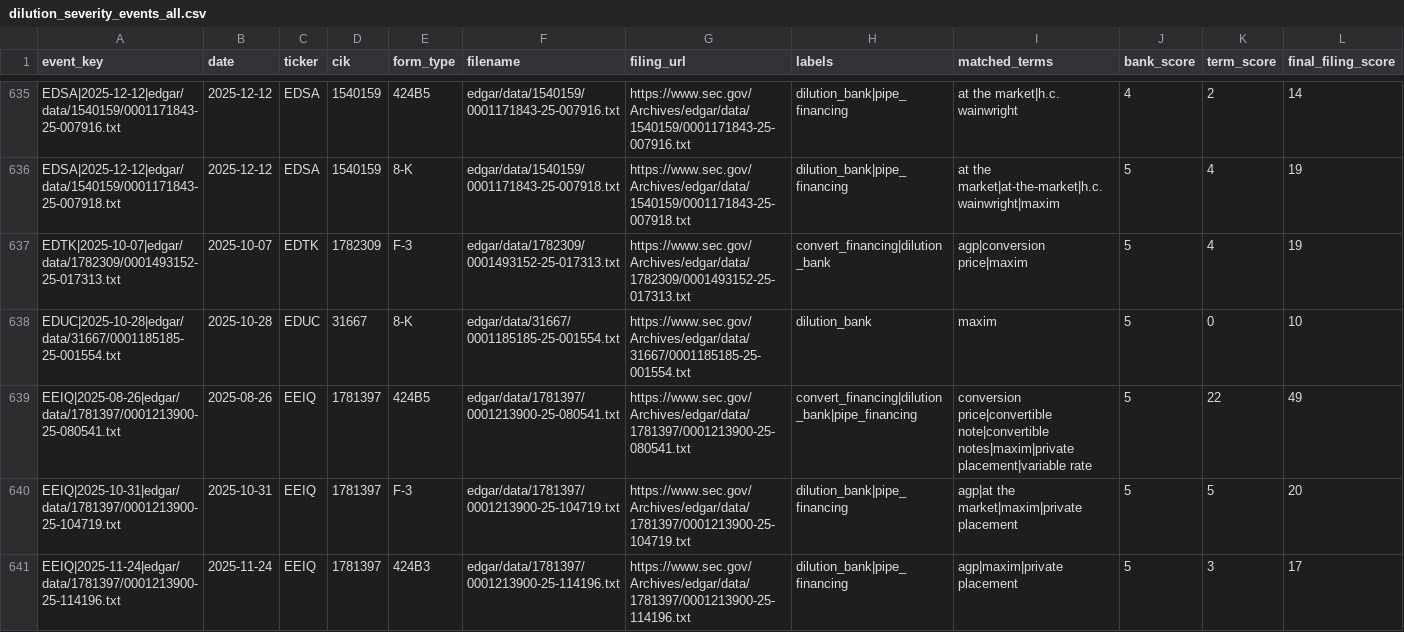
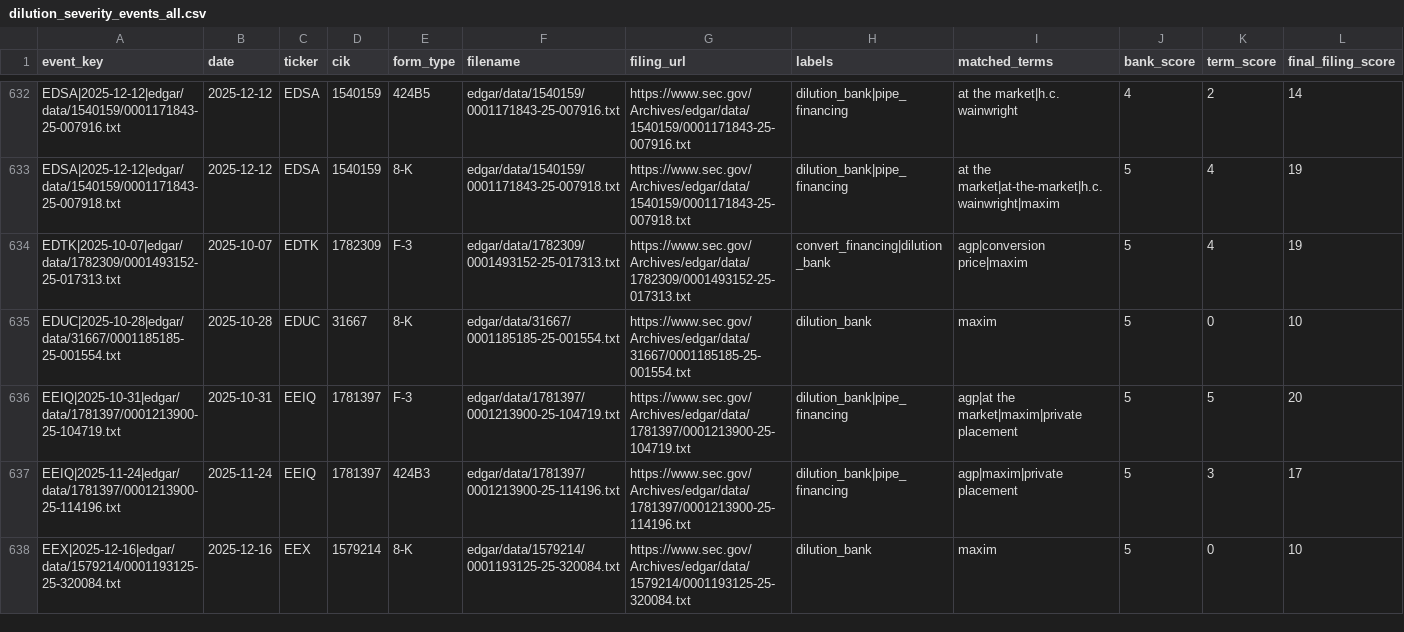
Before and after one commit to kerrychoe/dilution_scanner, a CSV file: dilution_severity_events_all.csv, drawn as a sheet; only a part is shown, gaps mark what is left out; the shorter side is filled out with more unchanged rows; the diff covers the shown part only.

```diff
--- a/dilution_severity_events_all.csv
+++ b/dilution_severity_events_all.csv
@@ -638,3 +635,2 @@ EDTK|2025-10-07|edgar/data/1782309/0001493152-25-017313.txt,2025-10-07,EDTK,1782
 EDUC|2025-10-28|edgar/data/31667/0001185185-25-001554.txt,2025-10-28,EDUC,31667,8-K,edgar/data/31667/0001185185-25-001554.txt,https://www.sec.gov/Archives/edgar/data/31667/0001185185-25-001554.txt,dilution_bank,maxim,5,0,10
-EEIQ|2025-08-26|edgar/data/1781397/0001213900-25-080541.txt,2025-08-26,EEIQ,1781397,424B5,edgar/data/1781397/0001213900-25-080541.txt,https://www.sec.gov/Archives/edgar/data/1781397/0001213900-25-080541.txt,convert_financing|dilution_bank|pipe_financing,conversion price|convertible note|convertible notes|maxim|private placement|variable rate,5,22,49
 EEIQ|2025-10-31|edgar/data/1781397/0001213900-25-104719.txt,2025-10-31,EEIQ,1781397,F-3,edgar/data/1781397/0001213900-25-104719.txt,https://www.sec.gov/Archives/edgar/data/1781397/0001213900-25-104719.txt,dilution_bank|pipe_financing,agp|at the market|maxim|private placement,5,5,20
```
Also changed, not shown: 14 removed rows elsewhere in this file.
